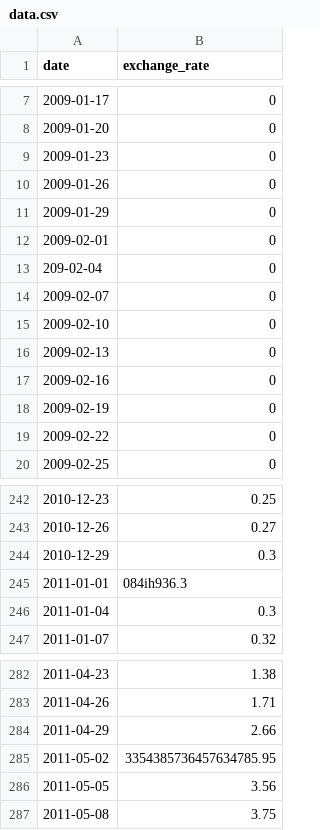
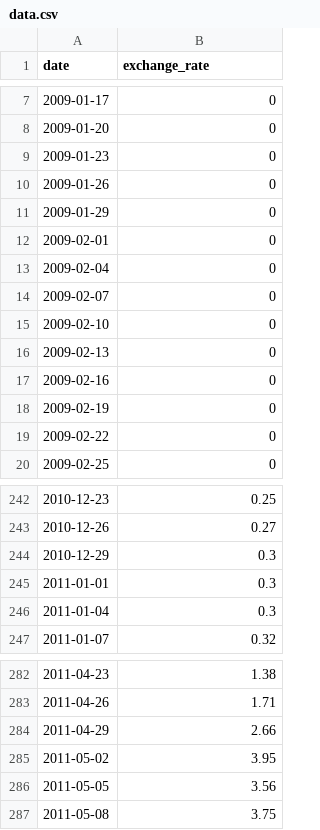
Before and after one commit to veleita/CPP_modules, a CSV file: module09/ex00/data/data.csv (was module09/ex00/data.csv), drawn as a sheet; only a part is shown, gaps mark what is left out.

Commit message:
fix wrong dates problem

```diff
--- a/module09/ex00/data.csv
+++ b/module09/ex00/data/data.csv
@@ -12,3 +12,3 @@ date,exchange_rate
 2009-02-01,0
-209-02-04,0
+2009-02-04,0
 2009-02-07,0
@@ -244,3 +244,3 @@ date,exchange_rate
 2010-12-29,0.3
-2011-01-01,084ih936.3
+2011-01-01,0.3
 2011-01-04,0.3
@@ -284,3 +284,3 @@ date,exchange_rate
 2011-04-29,2.66
-2011-05-02,3354385736457634785.95
+2011-05-02,3.95
 2011-05-05,3.56
```
Also changed, not shown: 7 other files.
